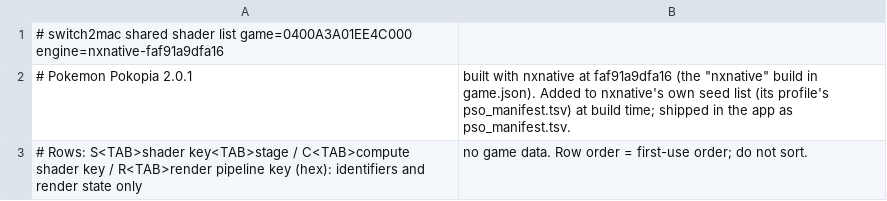
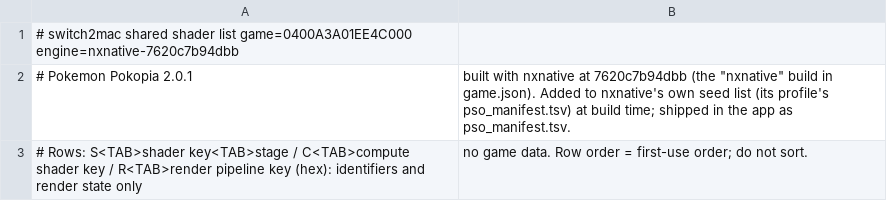
Before and after one commit to IT-Kwj/hermit, a TSV file: games/pokemon-pokopia/shader_list-nxnative.tsv, drawn as a sheet.

```diff
--- a/games/pokemon-pokopia/shader_list-nxnative.tsv
+++ b/games/pokemon-pokopia/shader_list-nxnative.tsv
@@ -1,3 +1,3 @@
-# switch2mac shared shader list	game=0400A3A01EE4C000	engine=nxnative-faf91a9dfa16
-# Pokemon Pokopia 2.0.1, built with nxnative at faf91a9dfa16 (the "nxnative" build in game.json). Added to nxnative's own seed list (its profile's pso_manifest.tsv) at build time; shipped in the app as pso_manifest.tsv.
+# switch2mac shared shader list	game=0400A3A01EE4C000	engine=nxnative-7620c7b94dbb
+# Pokemon Pokopia 2.0.1, built with nxnative at 7620c7b94dbb (the "nxnative" build in game.json). Added to nxnative's own seed list (its profile's pso_manifest.tsv) at build time; shipped in the app as pso_manifest.tsv.
 # Rows: S<TAB>shader key<TAB>stage / C<TAB>compute shader key / R<TAB>render pipeline key (hex): identifiers and render state only, no game data. Row order = first-use order; do not sort.
```
Also changed, not shown: 1 other file.
